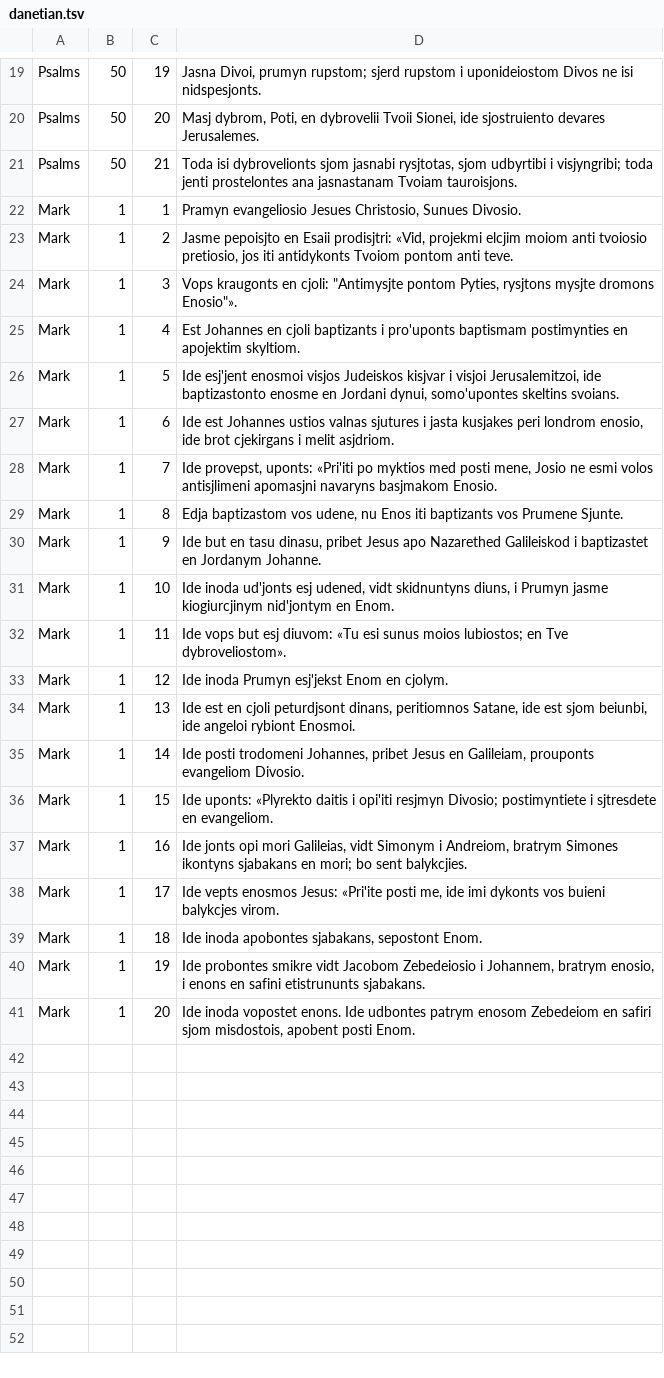
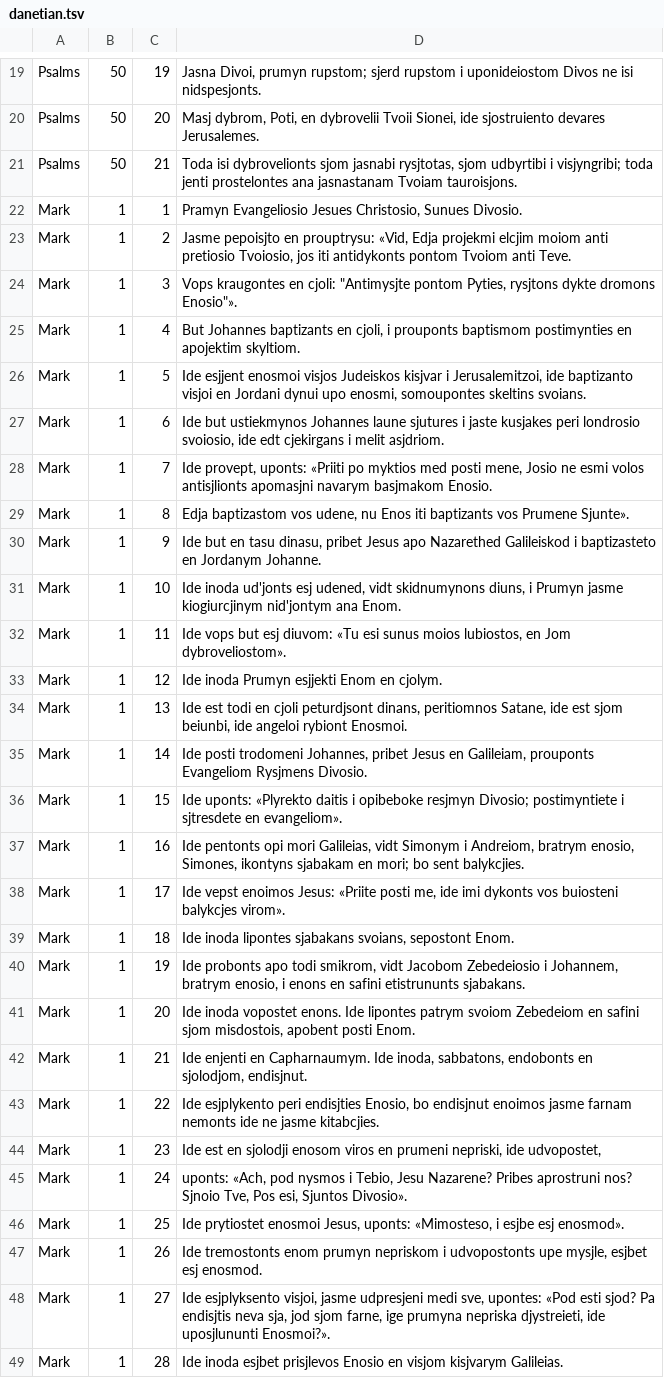
Before and after one commit to thprfssr/danetiska.com, a TSV file: bible/danetian.tsv, drawn as a sheet; only a part is shown, gaps mark what is left out; the diff covers the shown part only.

Commit message:
Finished translating Mark 1 into Danetian.

```diff
--- a/bible/danetian.tsv
+++ b/bible/danetian.tsv
@@ -21,21 +21,29 @@ Psalms	50	20	Masj dybrom, Poti, en dybrovelii Tvoii Sionei, ide sjostruiento dev
 Psalms	50	21	Toda isi dybrovelionts sjom jasnabi rysjtotas, sjom udbyrtibi i visjyngribi; toda jenti prostelontes ana jasnastanam Tvoiam tauroisjons.
-Mark	1	1	Pramyn evangeliosio Jesues Christosio, Sunues Divosio.
-Mark	1	2	Jasme pepoisjto en Esaii prodisjtri: «Vid, projekmi elcjim moiom anti tvoiosio pretiosio, jos iti antidykonts Tvoiom pontom anti teve.
-Mark	1	3	Vops kraugonts en cjoli: "Antimysjte pontom Pyties, rysjtons mysjte dromons Enosio"».
-Mark	1	4	Est Johannes en cjoli baptizants i pro'uponts baptismam postimynties en apojektim skyltiom.
-Mark	1	5	Ide esj'jent enosmoi visjos Judeiskos kisjvar i visjoi Jerusalemitzoi, ide baptizastonto enosme en Jordani dynui, somo'upontes skeltins svoians.
-Mark	1	6	Ide est Johannes ustios valnas sjutures i jasta kusjakes peri londrom enosio, ide brot cjekirgans i melit asjdriom.
-Mark	1	7	Ide provepst, uponts: «Pri'iti po myktios med posti mene, Josio ne esmi volos antisjlimeni apomasjni navaryns basjmakom Enosio.
-Mark	1	8	Edja baptizastom vos udene, nu Enos iti baptizants vos Prumene Sjunte.
-Mark	1	9	Ide but en tasu dinasu, pribet Jesus apo Nazarethed Galileiskod i baptizastet en Jordanym Johanne.
-Mark	1	10	Ide inoda ud'jonts esj udened, vidt skidnuntyns diuns, i Prumyn jasme kiogiurcjinym nid'jontym en Enom.
-Mark	1	11	Ide vops but esj diuvom: «Tu esi sunus moios lubiostos; en Tve dybroveliostom».
-Mark	1	12	Ide inoda Prumyn esj'jekst Enom en cjolym.
-Mark	1	13	Ide est en cjoli peturdjsont dinans, peritiomnos Satane, ide est sjom beiunbi, ide angeloi rybiont Enosmoi.
-Mark	1	14	Ide posti trodomeni Johannes, pribet Jesus en Galileiam, prouponts evangeliom Divosio.
-Mark	1	15	Ide uponts: «Plyrekto daitis i opi'iti resjmyn Divosio; postimyntiete i sjtresdete en evangeliom.
-Mark	1	16	Ide jonts opi mori Galileias, vidt Simonym i Andreiom, bratrym Simones ikontyns sjabakans en mori; bo sent balykcjies.
-Mark	1	17	Ide vepts enosmos Jesus: «Pri'ite posti me, ide imi dykonts vos buieni balykcjes virom.
-Mark	1	18	Ide inoda apobontes sjabakans, sepostont Enom.
-Mark	1	19	Ide probontes smikre vidt Jacobom Zebedeiosio i Johannem, bratrym enosio, i enons en safini etistrununts sjabakans.
-Mark	1	20	Ide inoda vopostet enons. Ide udbontes patrym enosom Zebedeiom en safiri sjom misdostois, apobent posti Enom.
+Mark	1	1	Pramyn Evangeliosio Jesues Christosio, Sunues Divosio.
+Mark	1	2	Jasme pepoisjto en prouptrysu: «Vid, Edja projekmi elcjim moiom anti pretiosio Tvoiosio, jos iti antidykonts pontom Tvoiom anti Teve.
+Mark	1	3	Vops kraugontes en cjoli: "Antimysjte pontom Pyties, rysjtons dykte dromons Enosio"».
+Mark	1	4	But Johannes baptizants en cjoli, i prouponts baptismom postimynties en apojektim skyltiom.
+Mark	1	5	Ide esjjent enosmoi visjos Judeiskos kisjvar i Jerusalemitzoi, ide baptizanto visjoi en Jordani dynui upo enosmi, somoupontes skeltins svoians.
+Mark	1	6	Ide but ustiekmynos Johannes laune sjutures i jaste kusjakes peri londrosio svoiosio, ide edt cjekirgans i melit asjdriom.
+Mark	1	7	Ide provept, uponts: «Priiti po myktios med posti mene, Josio ne esmi volos antisjlionts apomasjni navarym basjmakom Enosio.
+Mark	1	8	Edja baptizastom vos udene, nu Enos iti baptizants vos Prumene Sjunte».
+Mark	1	9	Ide but en tasu dinasu, pribet Jesus apo Nazarethed Galileiskod i baptizasteto en Jordanym Johanne.
+Mark	1	10	Ide inoda ud'jonts esj udened, vidt skidnumynons diuns, i Prumyn jasme kiogiurcjinym nid'jontym ana Enom.
+Mark	1	11	Ide vops but esj diuvom: «Tu esi sunus moios lubiostos, en Jom dybroveliostom».
+Mark	1	12	Ide inoda Prumyn esjjekti Enom en cjolym.
+Mark	1	13	Ide est todi en cjoli peturdjsont dinans, peritiomnos Satane, ide est sjom beiunbi, ide angeloi rybiont Enosmoi.
+Mark	1	14	Ide posti trodomeni Johannes, pribet Jesus en Galileiam, prouponts Evangeliom Rysjmens Divosio.
+Mark	1	15	Ide uponts: «Plyrekto daitis i opibeboke resjmyn Divosio; postimyntiete i sjtresdete en evangeliom».
+Mark	1	16	Ide pentonts opi mori Galileias, vidt Simonym i Andreiom, bratrym enosio, Simones, ikontyns sjabakam en mori; bo sent balykcjies.
+Mark	1	17	Ide vepst enoimos Jesus: «Priite posti me, ide imi dykonts vos buiosteni balykcjes virom».
+Mark	1	18	Ide inoda lipontes sjabakans svoians, sepostont Enom.
+Mark	1	19	Ide probonts apo todi smikrom, vidt Jacobom Zebedeiosio i Johannem, bratrym enosio, i enons en safini etistrununts sjabakans.
+Mark	1	20	Ide inoda vopostet enons. Ide lipontes patrym svoiom Zebedeiom en safini sjom misdostois, apobent posti Enom.
+Mark	1	21	Ide enjenti en Capharnaumym. Ide inoda, sabbatons, endobonts en sjolodjom, endisjnut.
+Mark	1	22	Ide esjplykento peri endisjties Enosio, bo endisjnut enoimos jasme farnam nemonts ide ne jasme kitabcjies.
+Mark	1	23	Ide est en sjolodji enosom viros en prumeni nepriski, ide udvopostet,
+Mark	1	24	uponts: «Ach, pod nysmos i Tebio, Jesu Nazarene? Pribes aprostruni nos? Sjnoio Tve, Pos esi, Sjuntos Divosio».
+Mark	1	25	Ide prytiostet enosmoi Jesus, uponts: «Mimosteso, i esjbe esj enosmod».
+Mark	1	26	Ide tremostonts enom prumyn nepriskom i udvopostonts upe mysjle, esjbet esj enosmod.
+Mark	1	27	Ide esjplyksento visjoi, jasme udpresjeni medi sve, upontes: «Pod esti sjod? Pa endisjtis neva sja, jod sjom farne, ige prumyna nepriska djystreieti, ide uposjlununti Enosmoi?».
+Mark	1	28	Ide inoda esjbet prisjlevos Enosio en visjom kisjvarym Galileias.
```
Also changed, not shown: 17 added rows elsewhere in this file.
